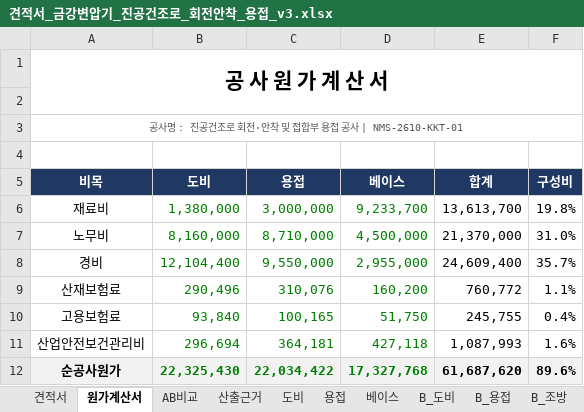
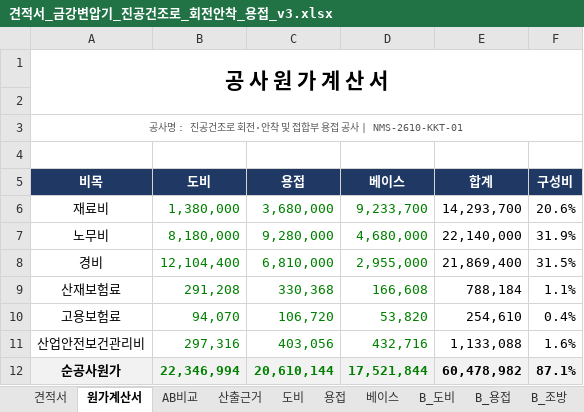
Before and after one commit to kdolbae/personal-task, an Excel workbook: experiments/2026-10-12-kkt-drying-furnace-base/estimate/견적서_금강변압기_진공건조로_회전안착_용접_v3.xlsx, sheet 원가계산서, drawn as a sheet; only a part is shown; values as stored, in another font and other column widths than the file's, no borders; the diff covers the shown part only; the diff names each change by its address in the sheet, - before the commit and + after, or states it on an @@ line.

```diff
--- a/experiments/2026-10-12-kkt-drying-furnace-base/estimate/견적서_금강변압기_진공건조로_회전안착_용접_v3.xlsx (sheet 원가계산서)
+++ b/experiments/2026-10-12-kkt-drying-furnace-base/estimate/견적서_금강변압기_진공건조로_회전안착_용접_v3.xlsx (sheet 원가계산서)
-C6 (용접): 3,000,000
+C6 (용접): 3,680,000
-E6 (합계): 13,613,700
+E6 (합계): 14,293,700
-F6 (구성비): 19.8%
+F6 (구성비): 20.6%
-B7 (도비): 8,160,000
+B7 (도비): 8,180,000
-C7 (용접): 8,710,000
+C7 (용접): 9,280,000
-D7 (베이스): 4,500,000
+D7 (베이스): 4,680,000
-E7 (합계): 21,370,000
+E7 (합계): 22,140,000
-F7 (구성비): 31.0%
+F7 (구성비): 31.9%
-C8 (용접): 9,550,000
+C8 (용접): 6,810,000
-E8 (합계): 24,609,400
+E8 (합계): 21,869,400
-F8 (구성비): 35.7%
+F8 (구성비): 31.5%
-B9 (도비): 290,496
+B9 (도비): 291,208
-C9 (용접): 310,076
+C9 (용접): 330,368
-D9 (베이스): 160,200
+D9 (베이스): 166,608
-E9 (합계): 760,772
+E9 (합계): 788,184
-B10 (도비): 93,840
+B10 (도비): 94,070
-C10 (용접): 100,165
+C10 (용접): 106,720
-D10 (베이스): 51,750
+D10 (베이스): 53,820
-E10 (합계): 245,755
+E10 (합계): 254,610
-B11 (도비): 296,694
+B11 (도비): 297,316
-C11 (용접): 364,181
+C11 (용접): 403,056
-D11 (베이스): 427,118
+D11 (베이스): 432,716
-E11 (합계): 1,087,993
+E11 (합계): 1,133,088
-B12 (도비): 22,325,430
+B12 (도비): 22,346,994
-C12 (용접): 22,034,422
+C12 (용접): 20,610,144
-D12 (베이스): 17,327,768
+D12 (베이스): 17,521,844
-E12 (합계): 61,687,620
+E12 (합계): 60,478,982
-F12 (구성비): 89.6%
+F12 (구성비): 87.1%
```
Also changed, not shown: 20 edited cells elsewhere in this sheet, sheet 산출근거, sheet B_용접, sheet 용접, sheet B_조방, sheet 베이스, sheet 요율근거, 4 more sheets, formulas that keep their value, 1 other file.
